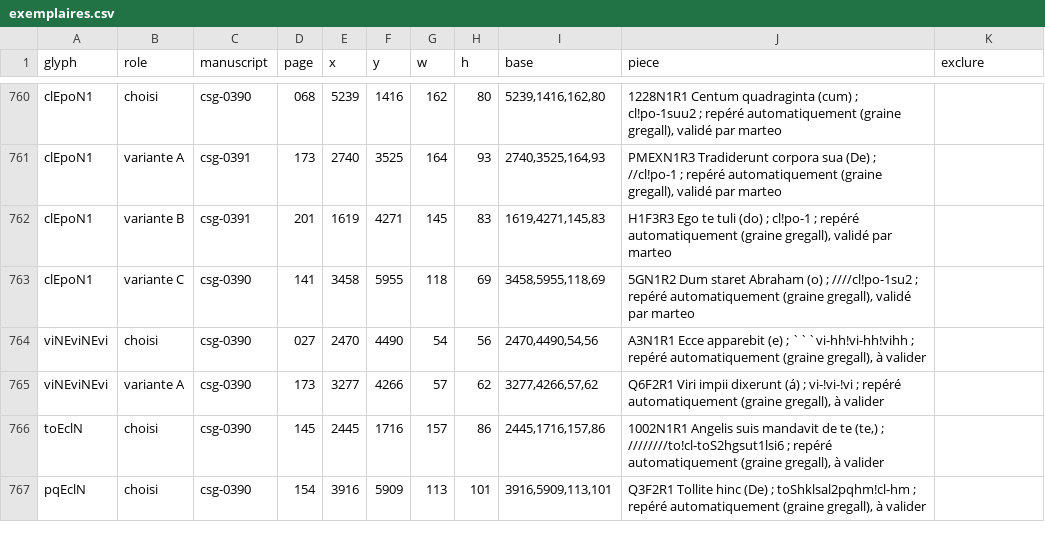
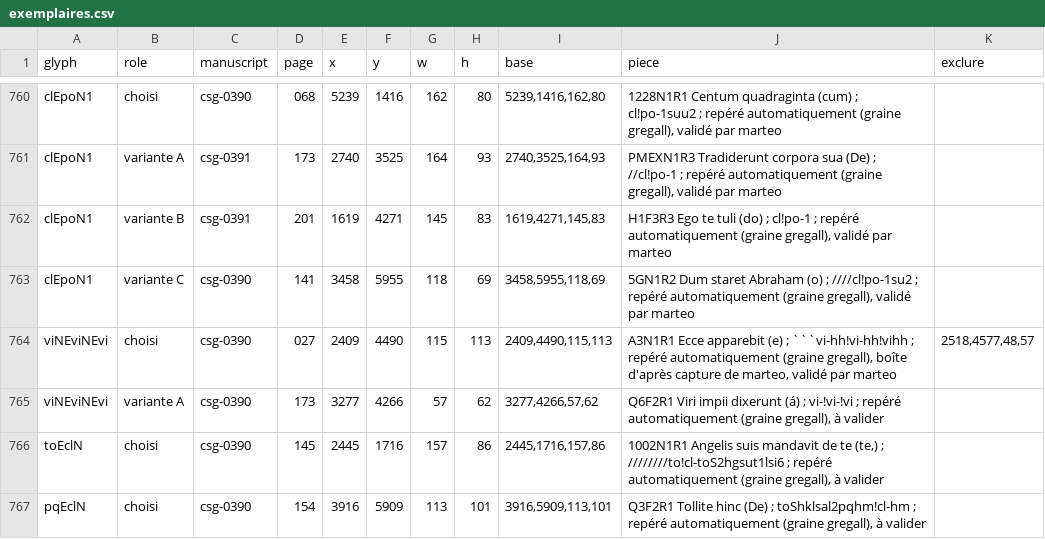
Before and after one commit to Nocturnale-Romanum/tooling, a CSV file: .claude/skills/grehartker/sources/exemplaires.csv, drawn as a sheet; only a part is shown, gaps mark what is left out; the diff names each change by its address in the sheet, - before the commit and + after, or states it on an @@ line.

```diff
--- a/.claude/skills/grehartker/sources/exemplaires.csv
+++ b/.claude/skills/grehartker/sources/exemplaires.csv
-E764 (x): 2470
+E764 (x): 2409
-G764 (w): 54
+G764 (w): 115
-H764 (h): 56
+H764 (h): 113
-I764 (base): 2470,4490,54,56
+I764 (base): 2409,4490,115,113
-J764 (piece): …(graine gregall), à valider
+J764 (piece): …(graine gregall), boîte d'après capture de marteo, validé par marteo
-K764 (exclure): (empty)
+K764 (exclure): 2518,4577,48,57
```
Also changed, not shown: 5 other files.
